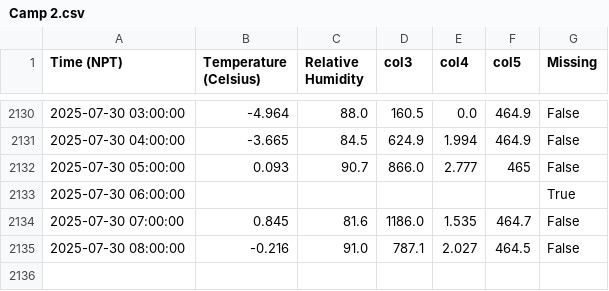
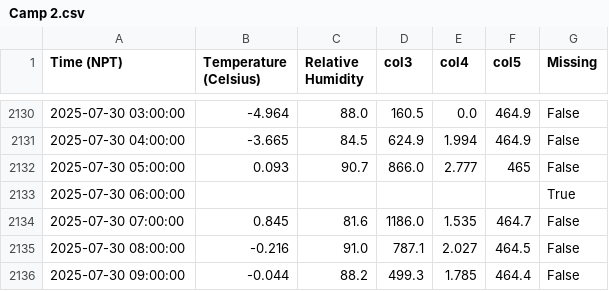
Before and after one commit to G-w-e-n-d-o-l-y-n/MetData_, a CSV file: Camp 2.csv, drawn as a sheet; only a part is shown, gaps mark what is left out; the diff names each change by its address in the sheet, - before the commit and + after, or states it on an @@ line.

```diff
--- a/Camp 2.csv
+++ b/Camp 2.csv
+row 2136: 2025-07-30 09:00:00 | -0.044 | 88.2 | 499.3 | 1.785 | 464.4 | False
```
Also changed, not shown: 4 other files.
